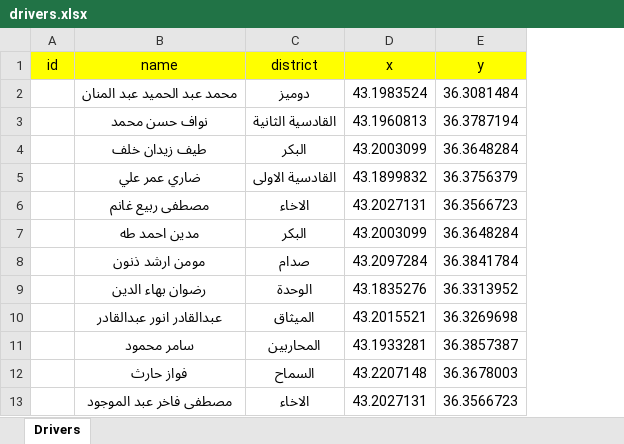
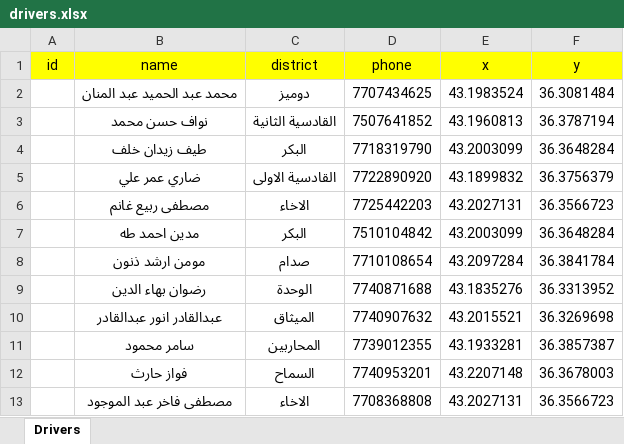
Before and after one commit to AiExpert1985/wasla-api, an Excel workbook: data/drivers.xlsx, sheet Drivers, drawn as a sheet; only a part is shown; values as stored, in another font and other column widths than the file's, no borders; the diff names each change by its address in the sheet, - before the commit and + after, or states it on an @@ line.

Commit message:
adding driver phone

```diff
--- a/data/drivers.xlsx (sheet Drivers)
+++ b/data/drivers.xlsx (sheet Drivers)
+column D (phone), rows 2-13: 7707434625 | 7507641852 | 7718319790 | 7722890920 | 7725442203 | 7510104842 | 7710108654 | 7740871688 | 7740907632 | 7739012355 | 7740953201 | 7708368808
```
Also changed, not shown: 4 other files.
